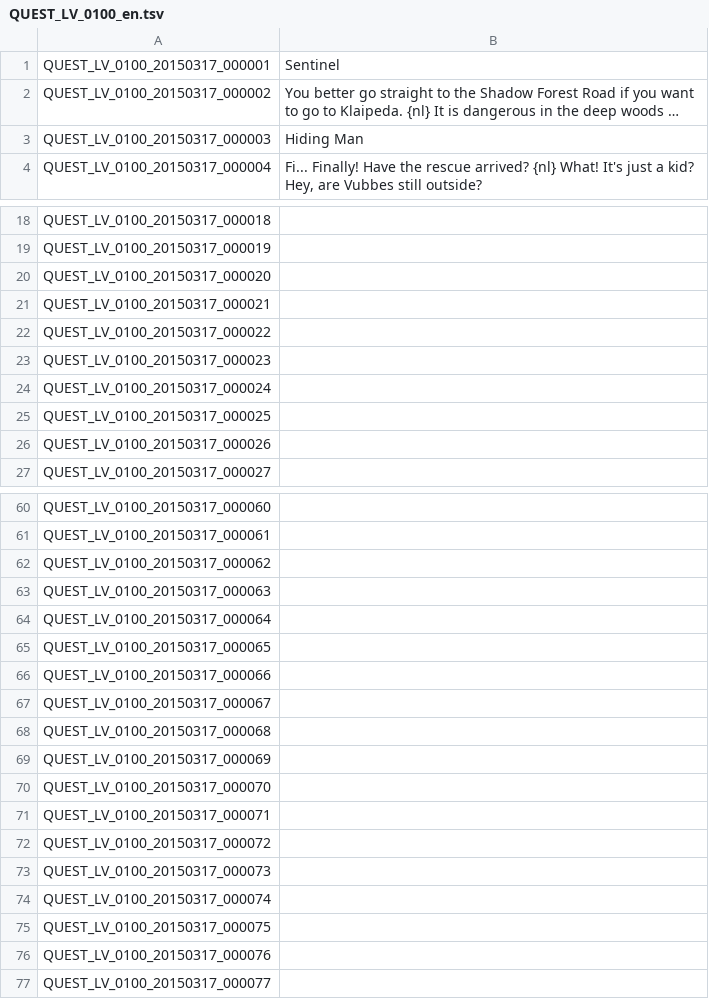
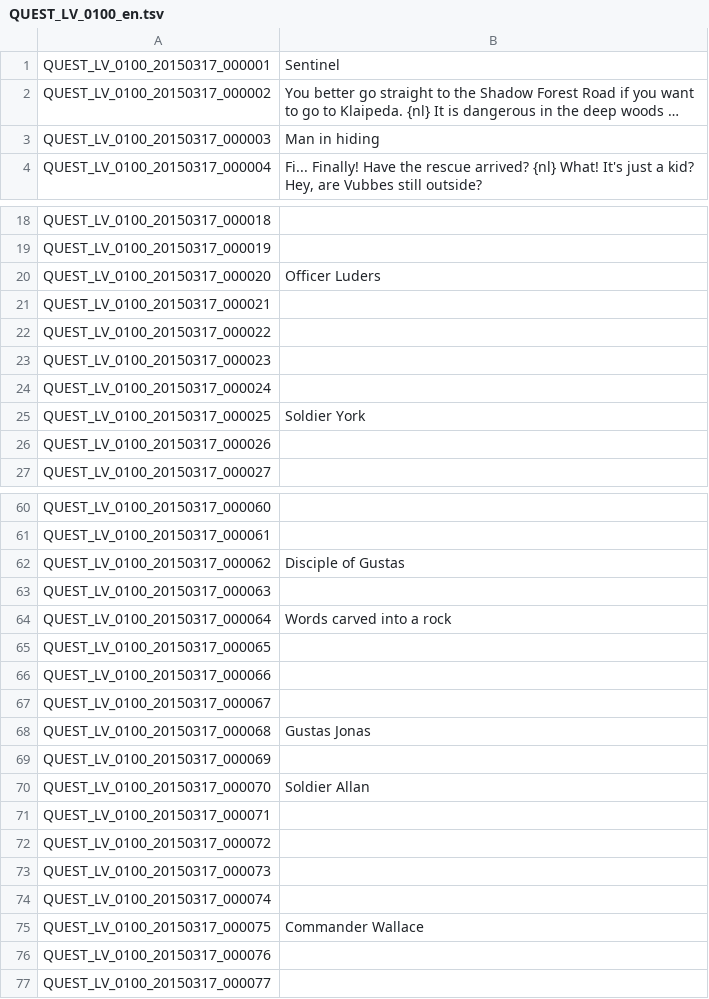
Before and after one commit to marikim/EnglishTranslation, a TSV file: QUEST_LV_0100_en.tsv, drawn as a sheet; only a part is shown, gaps mark what is left out; long unchanged cells end in …; the diff covers the shown part only; the diff names each change by its address in the sheet, - before the commit and + after, or states it on an @@ line.

```diff
--- a/QUEST_LV_0100_en.tsv
+++ b/QUEST_LV_0100_en.tsv
-B3: Hiding Man
+B3: Man in hiding
-B20: (empty)
+B20: Officer Luders
-B25: (empty)
+B25: Soldier York
-B62: (empty)
+B62: Disciple of Gustas
-B64: (empty)
+B64: Words carved into a rock
-B68: (empty)
+B68: Gustas Jonas
-B70: (empty)
+B70: Soldier Allan
-B75: (empty)
+B75: Commander Wallace
```
Also changed, not shown: 17 edited cells elsewhere in this file.
